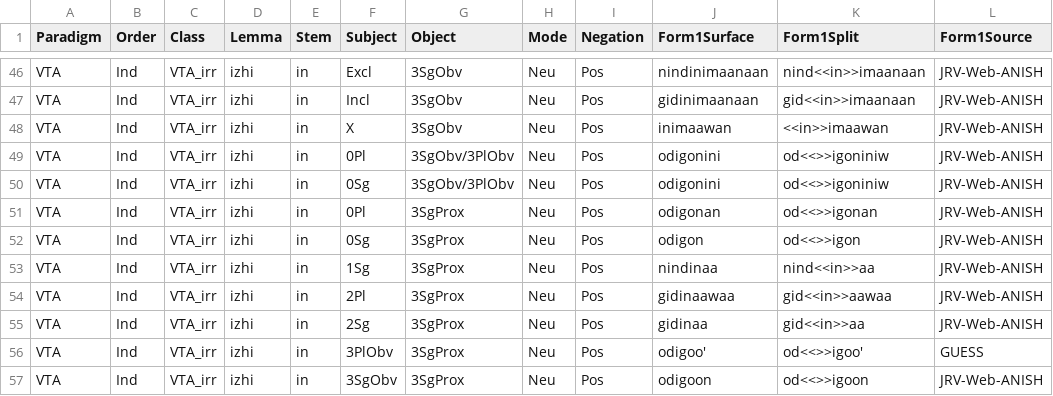
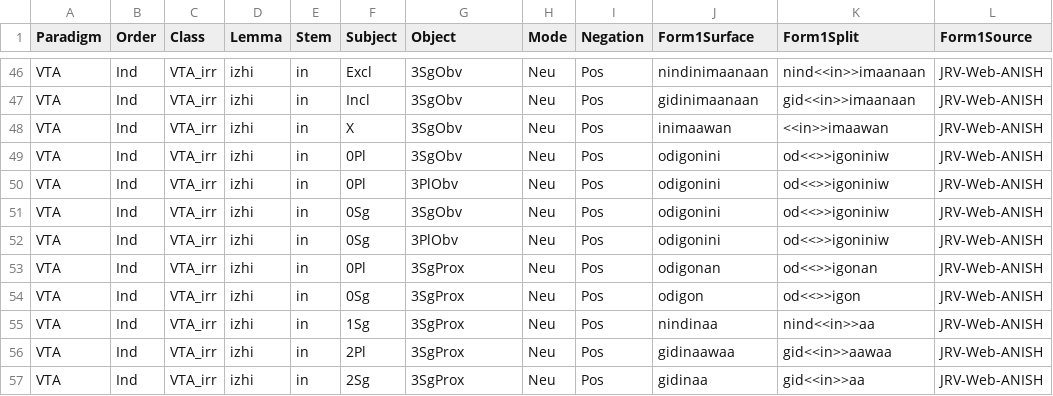
Before and after one commit to ELF-Lab/OjibweMorph, a CSV file: Spreadsheets/VTA_IRR.csv, drawn as a sheet; only a part is shown, gaps mark what is left out; the shorter side is filled out with more unchanged rows.

```diff
--- a/Spreadsheets/VTA_IRR.csv
+++ b/Spreadsheets/VTA_IRR.csv
@@ -48,4 +48,6 @@ VTA,Ind,VTA_irr,izhi,in,Incl,3SgObv,Neu,Pos,gidinimaanaan,gid<<in>>imaanaan,JRV-
 VTA,Ind,VTA_irr,izhi,in,X,3SgObv,Neu,Pos,inimaawan,<<in>>imaawan,JRV-Web-ANISH
-VTA,Ind,VTA_irr,izhi,in,0Pl,3SgObv/3PlObv,Neu,Pos,odigonini,od<<>>igoniniw,JRV-Web-ANISH
-VTA,Ind,VTA_irr,izhi,in,0Sg,3SgObv/3PlObv,Neu,Pos,odigonini,od<<>>igoniniw,JRV-Web-ANISH
+VTA,Ind,VTA_irr,izhi,in,0Pl,3SgObv,Neu,Pos,odigonini,od<<>>igoniniw,JRV-Web-ANISH
+VTA,Ind,VTA_irr,izhi,in,0Pl,3PlObv,Neu,Pos,odigonini,od<<>>igoniniw,JRV-Web-ANISH
+VTA,Ind,VTA_irr,izhi,in,0Sg,3SgObv,Neu,Pos,odigonini,od<<>>igoniniw,JRV-Web-ANISH
+VTA,Ind,VTA_irr,izhi,in,0Sg,3PlObv,Neu,Pos,odigonini,od<<>>igoniniw,JRV-Web-ANISH
 VTA,Ind,VTA_irr,izhi,in,0Pl,3SgProx,Neu,Pos,odigonan,od<<>>igonan,JRV-Web-ANISH
```
Also changed, not shown: Spreadsheets/VAIO_IMP.csv, Spreadsheets/VAIO_IND.csv, 11 other files.
